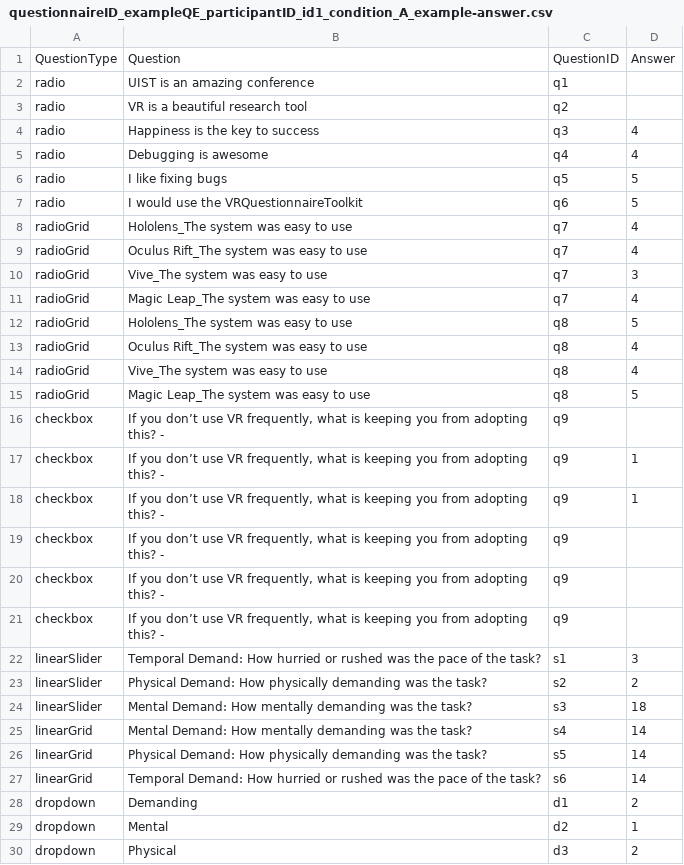
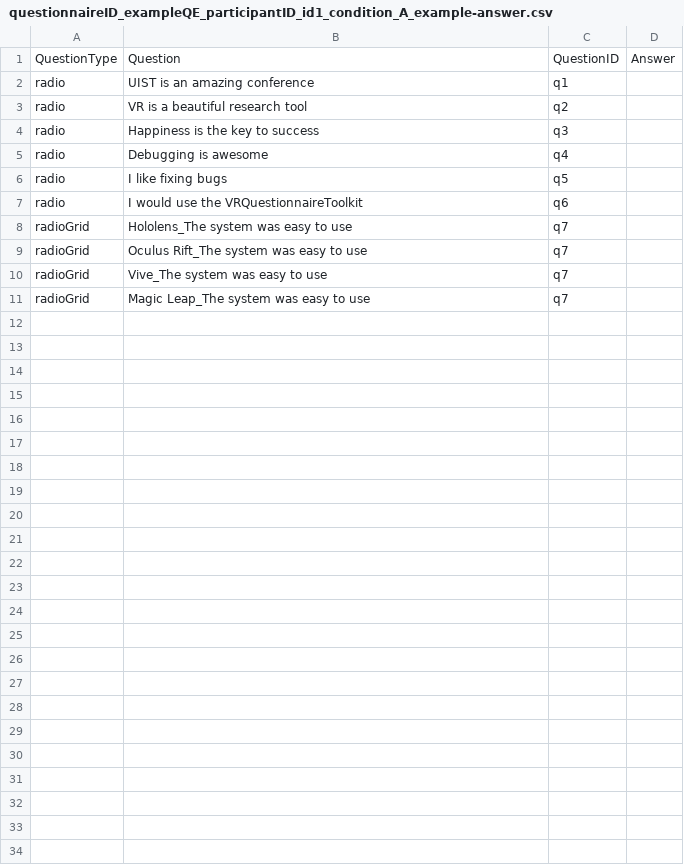
Before and after one commit to ixperience-lab/VRSTK, a CSV file: Assets/Questionnaires/Data/Answers/questionnaireID_exampleQE_participantID_id1_condition_A_example-answer.csv, drawn as a sheet.

```diff
--- a/Assets/Questionnaires/Data/Answers/questionnaireID_exampleQE_participantID_id1_condition_A_example-answer.csv
+++ b/Assets/Questionnaires/Data/Answers/questionnaireID_exampleQE_participantID_id1_condition_A_example-answer.csv
@@ -3,28 +3,9 @@ radio;UIST is an amazing conference;q1;
 radio;VR is a beautiful research tool;q2;
-radio;Happiness is the key to success;q3;4
-radio;Debugging is awesome;q4;4
-radio;I like fixing bugs;q5;5
-radio;I would use the VRQuestionnaireToolkit;q6;5
-radioGrid;Hololens_The system was easy to use;q7;4
-radioGrid;Oculus Rift_The system was easy to use;q7;4
-radioGrid;Vive_The system was easy to use;q7;3
-radioGrid;Magic Leap_The system was easy to use;q7;4
-radioGrid;Hololens_The system was easy to use;q8;5
-radioGrid;Oculus Rift_The system was easy to use;q8;4
-radioGrid;Vive_The system was easy to use;q8;4
-radioGrid;Magic Leap_The system was easy to use;q8;5
-checkbox; If you don’t use VR frequently, what is keeping you from adopting this? -;q9;
-checkbox; If you don’t use VR frequently, what is keeping you from adopting this? -;q9;1
-checkbox; If you don’t use VR frequently, what is keeping you from adopting this? -;q9;1
-checkbox; If you don’t use VR frequently, what is keeping you from adopting this? -;q9;
-checkbox; If you don’t use VR frequently, what is keeping you from adopting this? -;q9;
-checkbox; If you don’t use VR frequently, what is keeping you from adopting this? -;q9;
-linearSlider;Temporal Demand:			How hurried or rushed was the pace of the task?;s1;3
-linearSlider;Physical Demand:				How physically demanding was the task?;s2;2
-linearSlider;Mental Demand:				How mentally demanding was the task?;s3;18
-linearGrid;Mental Demand:				How mentally demanding was the task?;s4;14
-linearGrid;Physical Demand:				How physically demanding was the task?;s5;14
-linearGrid;Temporal Demand:		    How hurried or rushed was the pace of the task?;s6;14
-dropdown;Demanding;d1;2
-dropdown;Mental;d2;1
-dropdown;Physical;d3;2
+radio;Happiness is the key to success;q3;
+radio;Debugging is awesome;q4;
+radio;I like fixing bugs;q5;
+radio;I would use the VRQuestionnaireToolkit;q6;
+radioGrid;Hololens_The system was easy to use;q7;
+radioGrid;Oculus Rift_The system was easy to use;q7;
+radioGrid;Vive_The system was easy to use;q7;
+radioGrid;Magic Leap_The system was easy to use;q7;
```
Also changed, not shown: Assets/Questionnaires/Data/Answers/questionnaireID_exampleQE_ALL_example-answer.csv, 20 other files.
